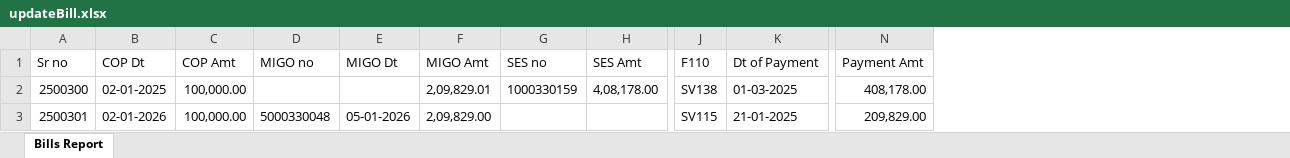
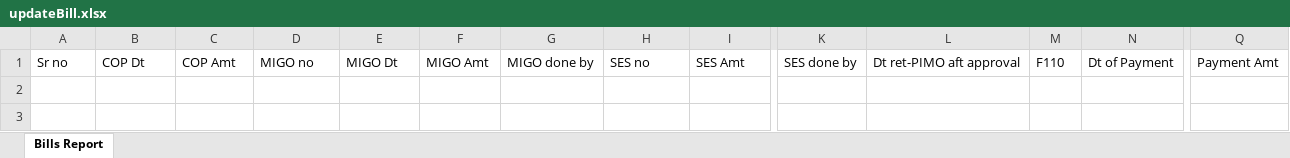
Before and after one commit to milanh34/SVKM_Bill_Tracking_Frontend, an Excel workbook: src/assets/updateBill.xlsx, sheet Bills Report, drawn as a sheet; only a part is shown, gaps mark what is left out; values as stored, in another font and other column widths than the file's, no borders; table styles not drawn; removed rows and columns are numbered as before the commit, all else as after; rows hold the shown columns only; the diff names each change by its address in the sheet, - before the commit and + after, or states it on an @@ line.

```diff
--- a/src/assets/updateBill.xlsx (sheet Bills Report)
+++ b/src/assets/updateBill.xlsx (sheet Bills Report)
+column G, row 1: MIGO done by
+column K, row 1: SES done by
+column L, row 1: Dt ret-PIMO aft approval
-row 2: 2500300 | 02-01-2025 | 100,000.00 |  |  | 2,09,829.01 | 1000330159 | 4,08,178.00 | SV138 | 01-03-2025 | 408,178.00
-row 3: 2500301 | 02-01-2026 | 100,000.00 | 5000330048 | 05-01-2026 | 2,09,829.00 |  |  | SV115 | 21-01-2025 | 209,829.00
```
Also changed, not shown: src/assets/importBill.xlsx, src/assets/importVendor.xlsx, 2 other files.
